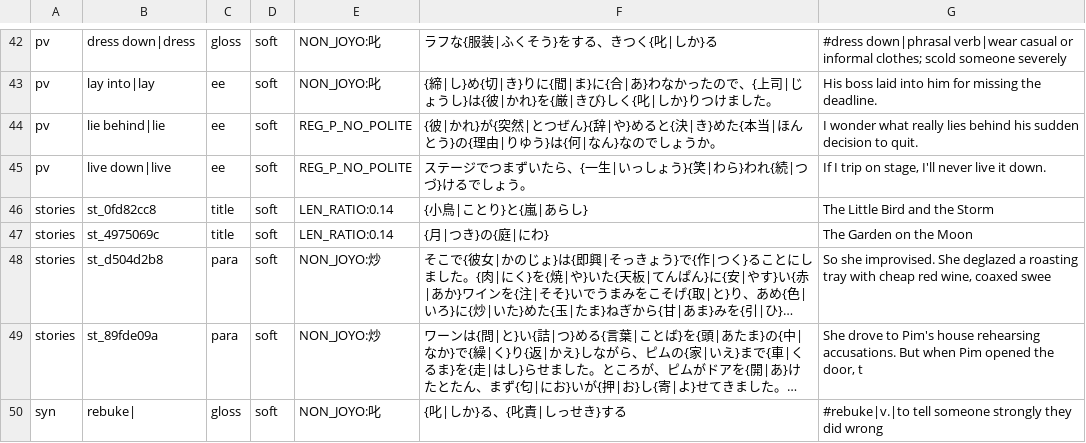
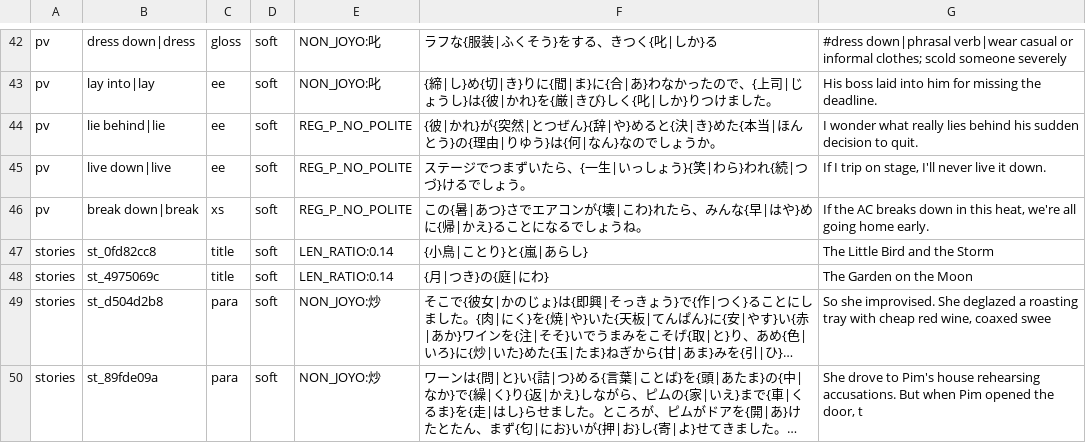
Before and after one commit to Odysseyheimer/future-aboard-pipeline, a TSV file: scripts/pedagogy/ja/reports/validate.tsv, drawn as a sheet; only a part is shown, gaps mark what is left out; the shorter side is filled out with more unchanged rows; long unchanged cells end in ….

```diff
--- a/scripts/pedagogy/ja/reports/validate.tsv
+++ b/scripts/pedagogy/ja/reports/validate.tsv
@@ -45,2 +45,3 @@ pv	lie behind|lie	ee	soft	REG_P_NO_POLITE	{彼|かれ}が{突然|とつぜん}{
 pv	live down|live	ee	soft	REG_P_NO_POLITE	ステージでつまずいたら、{一生|いっしょう}{笑|わら}われ{続|つづ}けるでしょう。	If I trip on stage, I'll never live it down.
+pv	break down|break	xs	soft	REG_P_NO_POLITE	この{暑|あつ}さでエアコンが{壊|こわ}れたら、みんな{早|はや}めに{帰|かえ}ることになるでしょうね。	If the AC breaks down in this heat, we're all going home early.
 stories	st_0fd82cc8	title	soft	LEN_RATIO:0.14	{小鳥|ことり}と{嵐|あらし}	The Little Bird and the Storm
```
